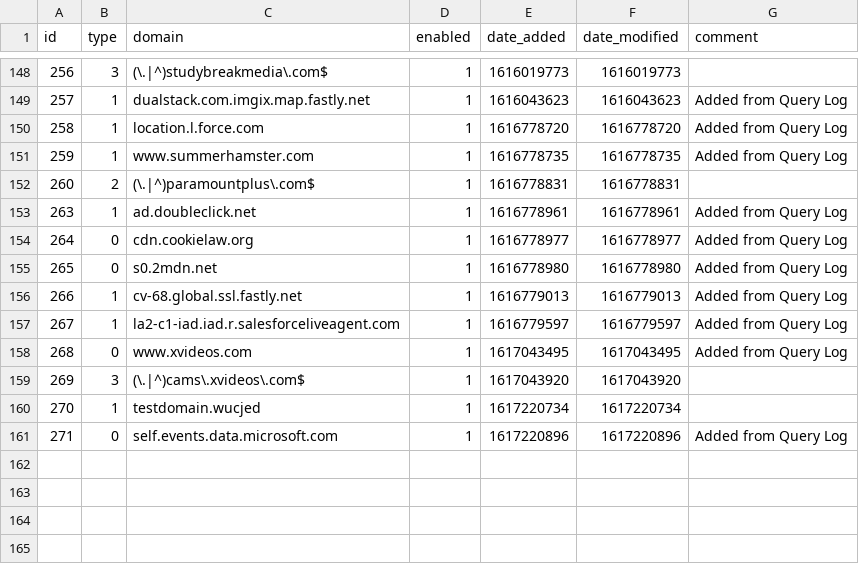
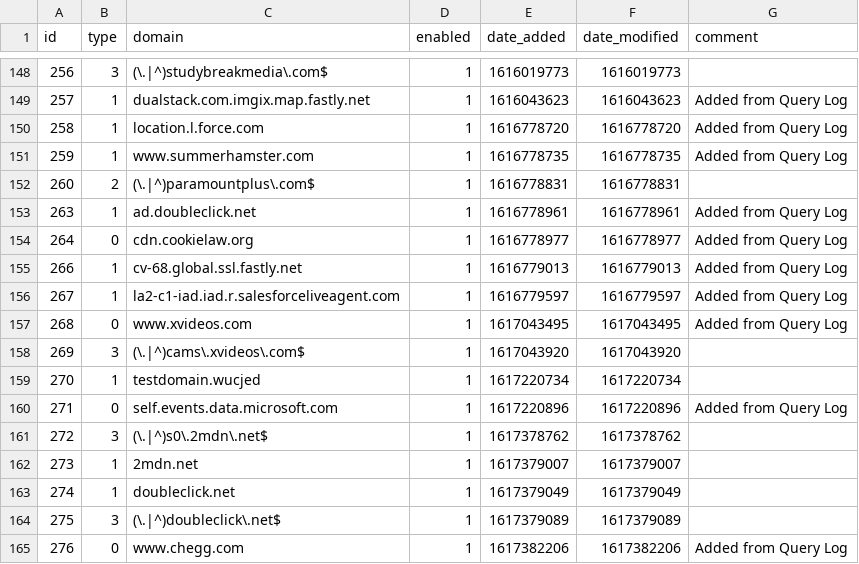
Before and after one commit to tyates2020/my-pihole-lists, a CSV file: domainlist.csv, drawn as a sheet; only a part is shown, gaps mark what is left out; removed rows and columns are numbered as before the commit, all else as after; the diff names each change by its address in the sheet, - before the commit and + after, or states it on an @@ line.

```diff
--- a/domainlist.csv
+++ b/domainlist.csv
-row 155: 265 | 0 | s0.2mdn.net | 1 | 1616778980 | 1616778980 | Added from Query Log
+row 161: 272 | 3 | (\.|^)s0\.2mdn\.net$ | 1 | 1617378762 | 1617378762
+row 162: 273 | 1 | 2mdn.net | 1 | 1617379007 | 1617379007
+row 163: 274 | 1 | doubleclick.net | 1 | 1617379049 | 1617379049
+row 164: 275 | 3 | (\.|^)doubleclick\.net$ | 1 | 1617379089 | 1617379089
+row 165: 276 | 0 | www.chegg.com | 1 | 1617382206 | 1617382206 | Added from Query Log
```
Also changed, not shown: adlist.csv.
